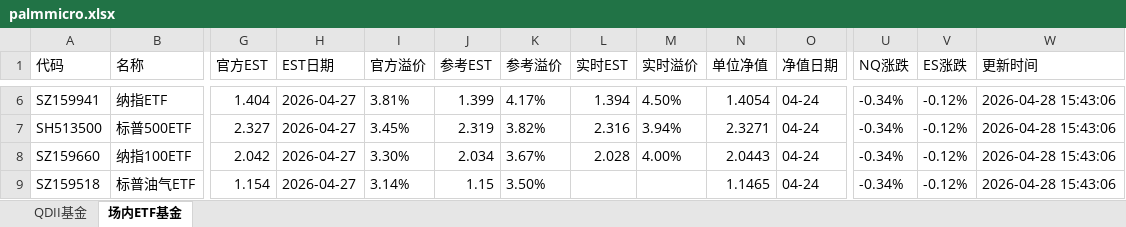
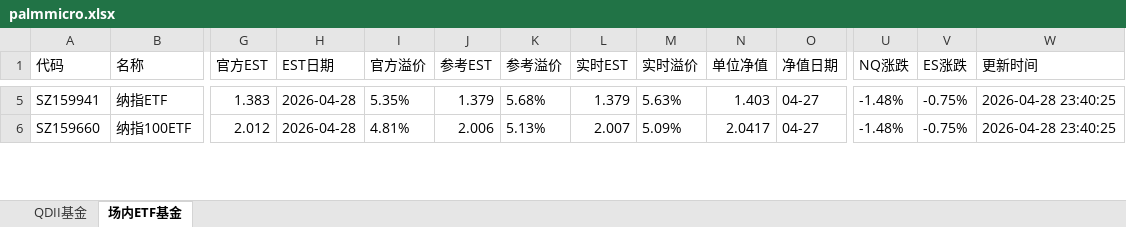
Before and after one commit to codes84/etf-monitor, an Excel workbook: palmmicro.xlsx, sheet 场内ETF基金, drawn as a sheet; only a part is shown, gaps mark what is left out; values as stored, in another font and other column widths than the file's, no borders; removed rows and columns are numbered as before the commit, all else as after; rows hold the shown columns only; the diff covers the shown part only; the diff names each change by its address in the sheet, - before the commit and + after, or states it on an @@ line.

```diff
--- a/palmmicro.xlsx (sheet 场内ETF基金)
+++ b/palmmicro.xlsx (sheet 场内ETF基金)
-G5 (官方EST): 1.404
+G5 (官方EST): 1.383
-H5 (EST日期): 2026-04-27
+H5 (EST日期): 2026-04-28
-I5 (官方溢价): 3.81%
+I5 (官方溢价): 5.35%
-J5 (参考EST): 1.399
+J5 (参考EST): 1.379
-K5 (参考溢价): 4.17%
+K5 (参考溢价): 5.68%
-L5 (实时EST): 1.394
+L5 (实时EST): 1.379
-M5 (实时溢价): 4.50%
+M5 (实时溢价): 5.63%
-N5 (单位净值): 1.4054
+N5 (单位净值): 1.403
-O5 (净值日期): 04-24
+O5 (净值日期): 04-27
-U5 (NQ涨跌): -0.34%
+U5 (NQ涨跌): -1.48%
-V5 (ES涨跌): -0.12%
+V5 (ES涨跌): -0.75%
-W5 (更新时间): 2026-04-28 15:43:06
+W5 (更新时间): 2026-04-28 23:40:25
-row 7: SH513500 | 标普500ETF | 2.327 | 2026-04-27 | 3.45% | 2.319 | 3.82% | 2.316 | 3.94% | 2.3271 | 04-24 | -0.34% | -0.12% | 2026-04-28 15:43:06
-G6 (官方EST): 2.042
+G6 (官方EST): 2.012
-H6 (EST日期): 2026-04-27
+H6 (EST日期): 2026-04-28
-I6 (官方溢价): 3.30%
+I6 (官方溢价): 4.81%
-J6 (参考EST): 2.034
+J6 (参考EST): 2.006
-K6 (参考溢价): 3.67%
+K6 (参考溢价): 5.13%
-L6 (实时EST): 2.028
+L6 (实时EST): 2.007
-M6 (实时溢价): 4.00%
+M6 (实时溢价): 5.09%
-N6 (单位净值): 2.0443
+N6 (单位净值): 2.0417
-O6 (净值日期): 04-24
+O6 (净值日期): 04-27
-U6 (NQ涨跌): -0.34%
+U6 (NQ涨跌): -1.48%
-V6 (ES涨跌): -0.12%
+V6 (ES涨跌): -0.75%
-W6 (更新时间): 2026-04-28 15:43:06
+W6 (更新时间): 2026-04-28 23:40:25
-row 9: SZ159518 | 标普油气ETF | 1.154 | 2026-04-27 | 3.14% | 1.15 | 3.50% |  |  | 1.1465 | 04-24 | -0.34% | -0.12% | 2026-04-28 15:43:06
```
Also changed, not shown: 30 added rows, 28 removed rows and 325 edited cells elsewhere in this sheet, sheet QDII基金, 1 other file.
